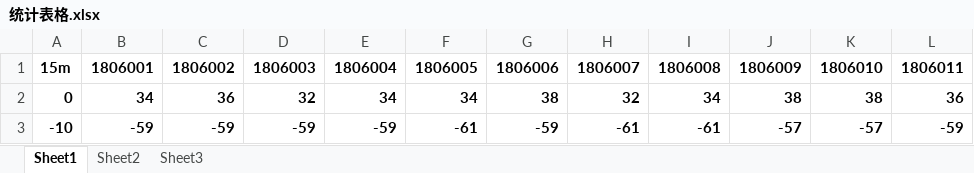
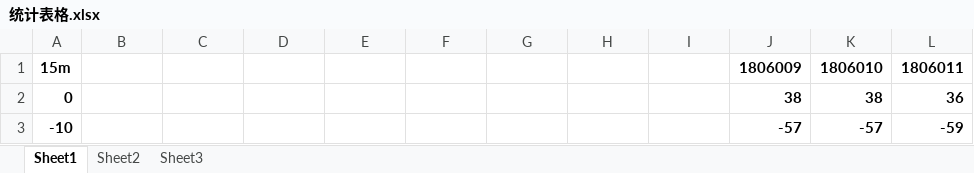
Before and after one commit to littlestone08/UtralShortReceiver, an Excel workbook: Plugin/J16/LevelWithoutFilter/res/统计表格.xlsx, sheet Sheet1, drawn as a sheet; only a part is shown; values as stored, in another font and other column widths than the file's, no borders; conditional formats not drawn; the diff covers the shown part only; the diff names each change by its address in the sheet, - before the commit and + after, or states it on an @@ line.

```diff
--- a/Plugin/J16/LevelWithoutFilter/res/统计表格.xlsx (sheet Sheet1)
+++ b/Plugin/J16/LevelWithoutFilter/res/统计表格.xlsx (sheet Sheet1)
-B1: 1806001
+B1: (empty)
-C1: 1806002
+C1: (empty)
-D1: 1806003
+D1: (empty)
-E1: 1806004
+E1: (empty)
-F1: 1806005
+F1: (empty)
-G1: 1806006
+G1: (empty)
-H1: 1806007
+H1: (empty)
-I1: 1806008
+I1: (empty)
-B2: 34
+B2: (empty)
-C2: 36
+C2: (empty)
-D2: 32
+D2: (empty)
-E2: 34
+E2: (empty)
-F2: 34
+F2: (empty)
-G2: 38
+G2: (empty)
-H2: 32
+H2: (empty)
-I2: 34
+I2: (empty)
-B3: -59
+B3: (empty)
-C3: -59
+C3: (empty)
-D3: -59
+D3: (empty)
-E3: -59
+E3: (empty)
-F3: -61
+F3: (empty)
-G3: -59
+G3: (empty)
-H3: -61
+H3: (empty)
-I3: -61
+I3: (empty)
```
Also changed, not shown: 380 edited cells elsewhere in this sheet, 10 other files.
